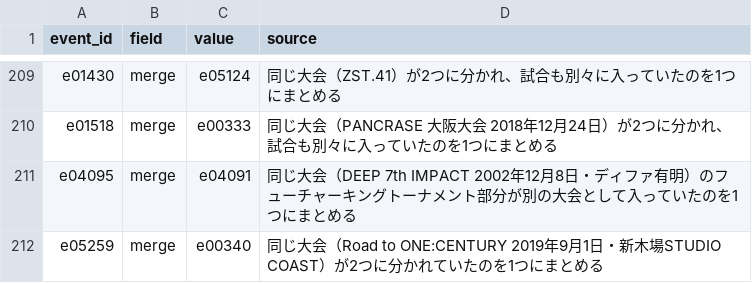
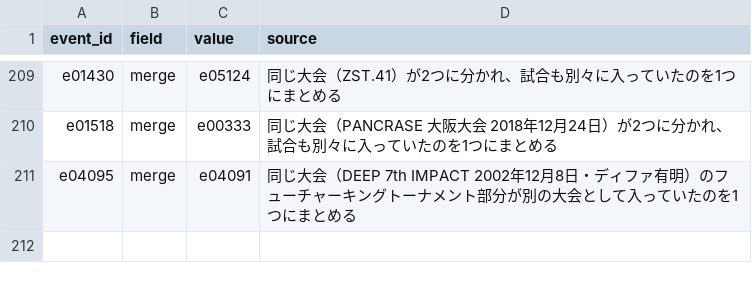
Before and after one commit to japan-mma-record/japan-mma-record.github.io, a TSV file: data/event_fixes.tsv, drawn as a sheet; only a part is shown, gaps mark what is left out.

```diff
--- a/data/event_fixes.tsv
+++ b/data/event_fixes.tsv
@@ -211,2 +211 @@ e01518	merge	e00333	同じ大会（PANCRASE 大阪大会 2018年12月24日）が
 e04095	merge	e04091	同じ大会（DEEP 7th IMPACT 2002年12月8日・ディファ有明）のフューチャーキングトーナメント部分が別の大会として入っていたのを1つにまとめる
-e05259	merge	e00340	同じ大会（Road to ONE:CENTURY 2019年9月1日・新木場STUDIO COAST）が2つに分かれていたのを1つにまとめる
```
Also changed, not shown: data/exclude.tsv.
